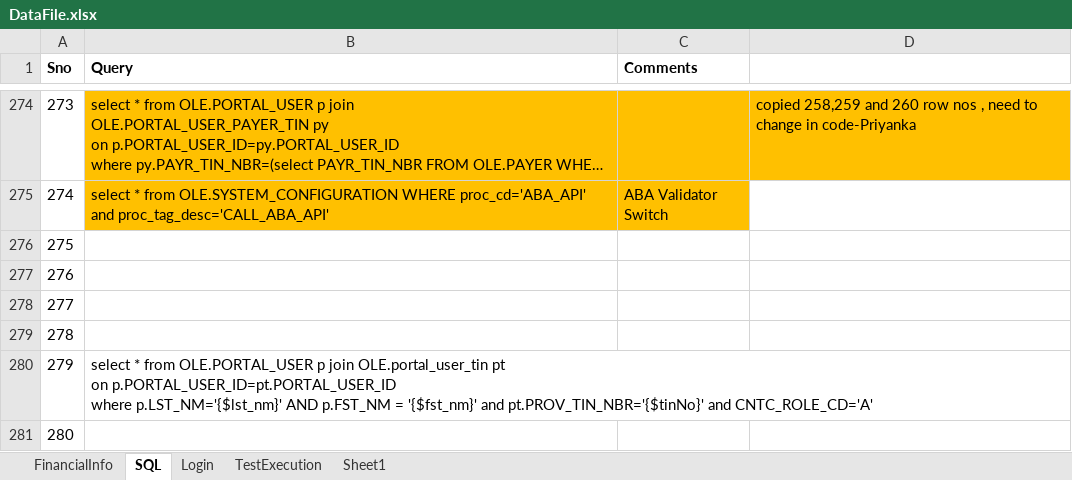
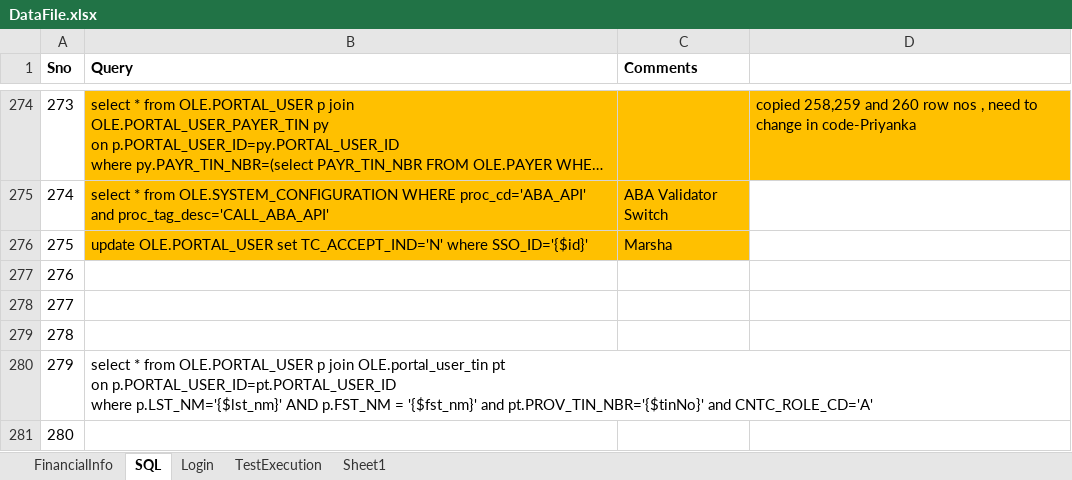
Before and after one commit to yaminichinchinedi/CucumberFramework, an Excel workbook: Online-Portals/UPA/DataFiles/DataFile.xlsx, sheet SQL, drawn as a sheet; only a part is shown, gaps mark what is left out; long unchanged cells end in …; values as stored, in another font and other column widths than the file's, no borders; the diff names each change by its address in the sheet, - before the commit and + after, or states it on an @@ line.

Commit message:
Update DataFile.xlsx

```diff
--- a/Online-Portals/UPA/DataFiles/DataFile.xlsx (sheet SQL)
+++ b/Online-Portals/UPA/DataFiles/DataFile.xlsx (sheet SQL)
-B276 (Query): (empty)
+B276 (Query): update OLE.PORTAL_USER set TC_ACCEPT_IND='N' where SSO_ID='{$id}'
-B276:C276 fill: none
+B276:C276 fill: #FFC000
-C276 (Comments): (empty)
+C276 (Comments): Marsha
```
